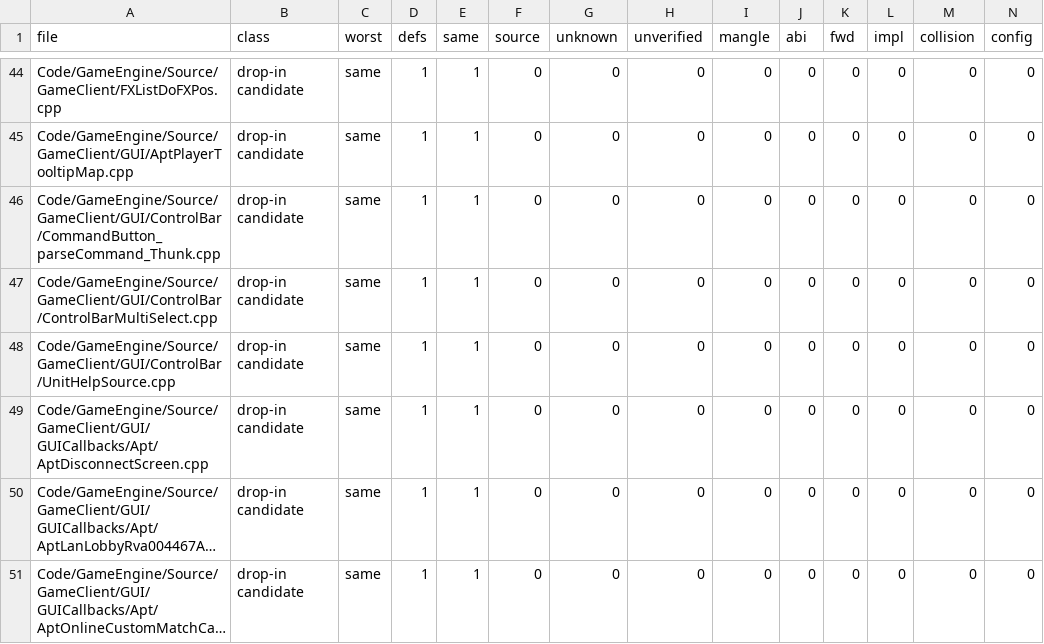
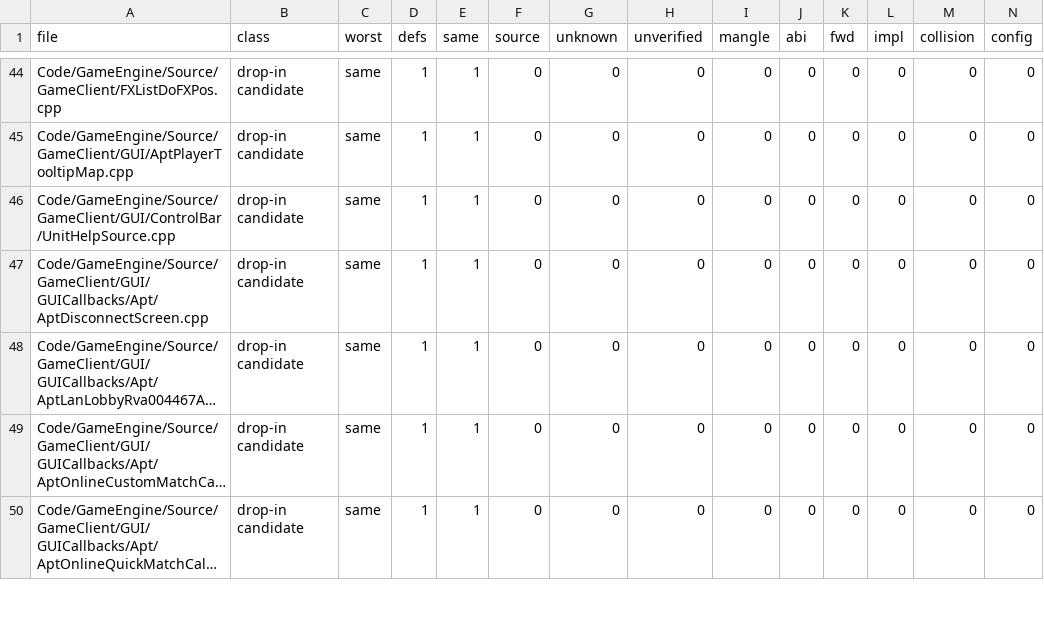
Before and after one commit to McMickey93/Open-BFME-2, a TSV file: reverse/ms_header_queue.tsv, drawn as a sheet; only a part is shown, gaps mark what is left out; the shorter side is filled out with more unchanged rows; long unchanged cells end in …; rows hold the shown columns only; the diff names each change by its address in the sheet, - before the commit and + after, or states it on an @@ line.

```diff
--- a/reverse/ms_header_queue.tsv
+++ b/reverse/ms_header_queue.tsv
-row 46: Code/GameEngine/Source/GameClient/GUI/ControlBar/CommandButton_parseCommand_Thunk.cpp | drop-in candidate | same | 1 | 1 | 0 | 0 | 0 | 0 | 0 | 0 | 0 | 0 | 0
-row 47: Code/GameEngine/Source/GameClient/GUI/ControlBar/ControlBarMultiSelect.cpp | drop-in candidate | same | 1 | 1 | 0 | 0 | 0 | 0 | 0 | 0 | 0 | 0 | 0
```
Also changed, not shown: 2 other files.
